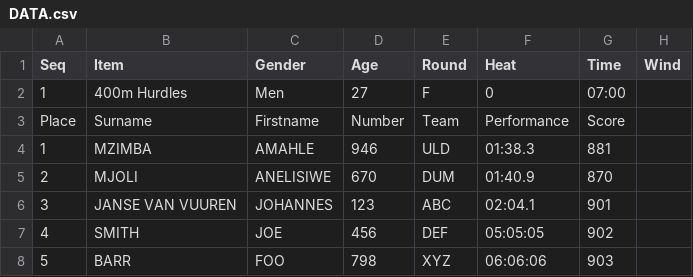
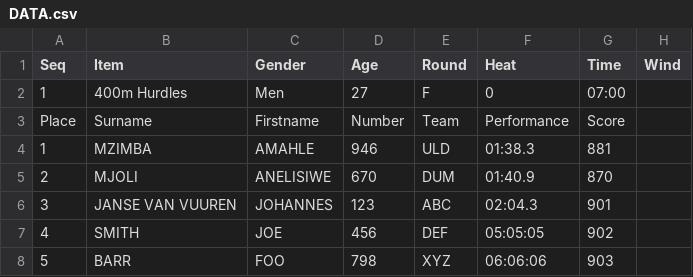
Before and after one commit to stretchinnovation/SCM, a CSV file: PICKUP/DATA.csv, drawn as a sheet.

Commit message:
Update DATA.csv

```diff
--- a/PICKUP/DATA.csv
+++ b/PICKUP/DATA.csv
@@ -5,3 +5,3 @@ Place,Surname,Firstname,Number,Team,Performance,Score,
 2,MJOLI,ANELISIWE,670,DUM,01:40.9,870,
-3,JANSE VAN VUUREN,JOHANNES,123,ABC,02:04.1,901,
+3,JANSE VAN VUUREN,JOHANNES,123,ABC,02:04.3,901,
 4,SMITH,JOE,456,DEF,05:05:05,902,
```
